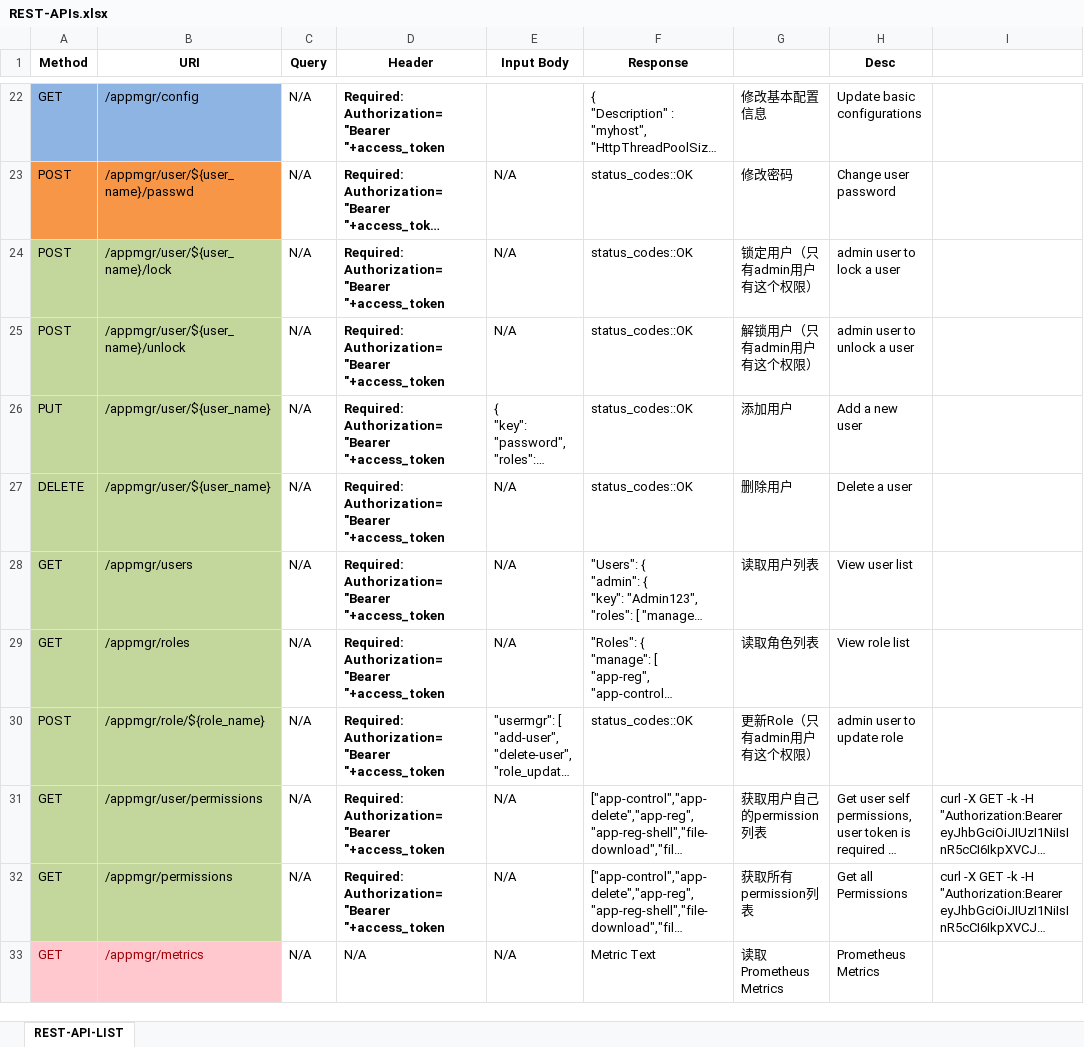
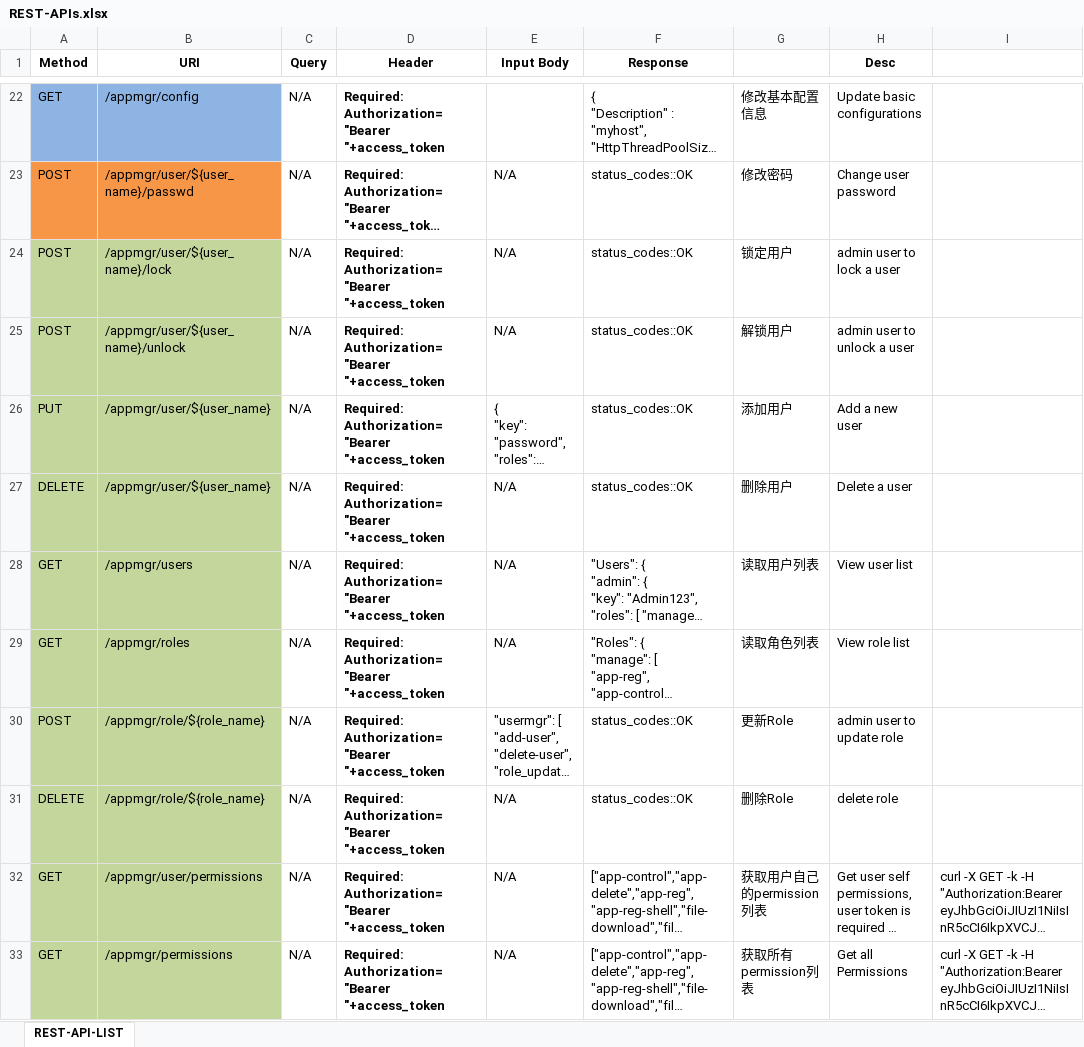
Before and after one commit to laoshanxi/app-mesh, an Excel workbook: doc/REST-APIs.xlsx, sheet REST-API-LIST, drawn as a sheet; only a part is shown, gaps mark what is left out; the shorter side is filled out with more unchanged rows; long unchanged cells end in …; values as stored, in another font and other column widths than the file's, no borders; ↵ is a line break in a cell; the diff names each change by its address in the sheet, - before the commit and + after, or states it on an @@ line.

Commit message:
delete role

```diff
--- a/doc/REST-APIs.xlsx (sheet REST-API-LIST)
+++ b/doc/REST-APIs.xlsx (sheet REST-API-LIST)
-G24: 锁定用户（只有admin用户有这个权限）
+G24: 锁定用户
-G25: 解锁用户（只有admin用户有这个权限）
+G25: 解锁用户
-G30: 更新Role（只有admin用户有这个权限）
+G30: 更新Role
+row 31: DELETE | /appmgr/role/${role_name} | N/A | Required: ↵ Authorization="Bearer "+access_token | N/A | status_codes::OK | 删除Role | delete role
```
Also changed, not shown: 4 other files.
